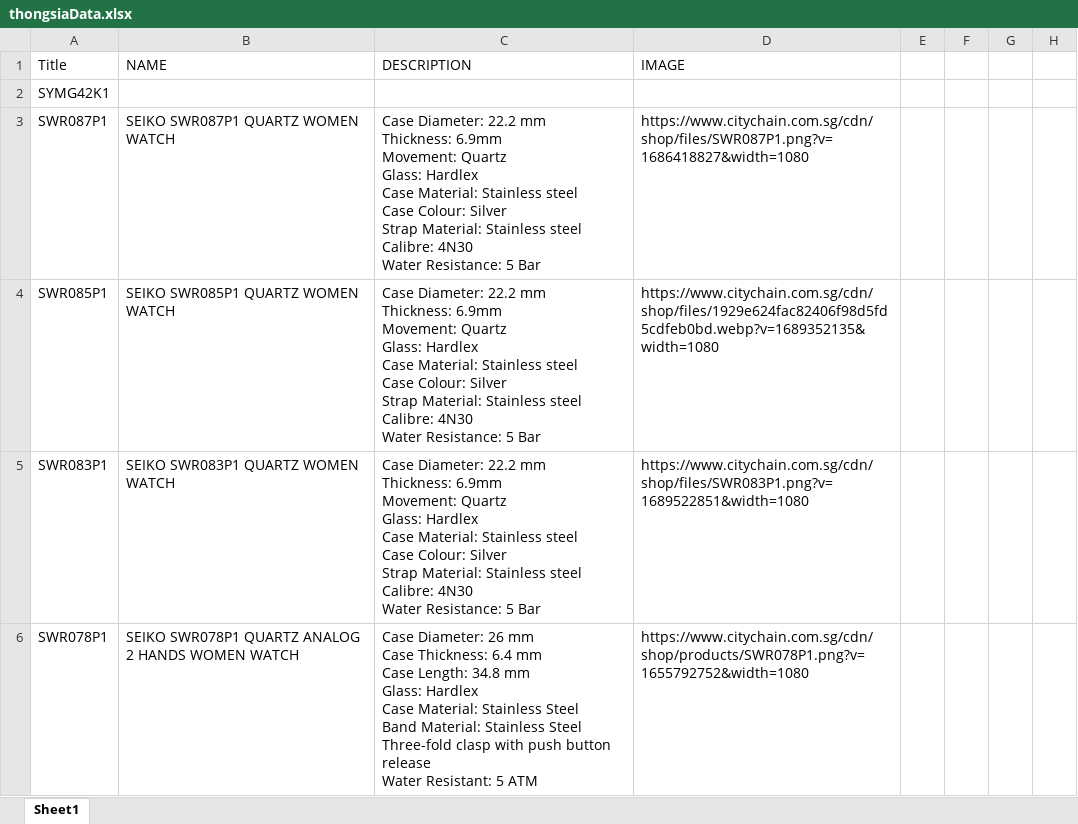
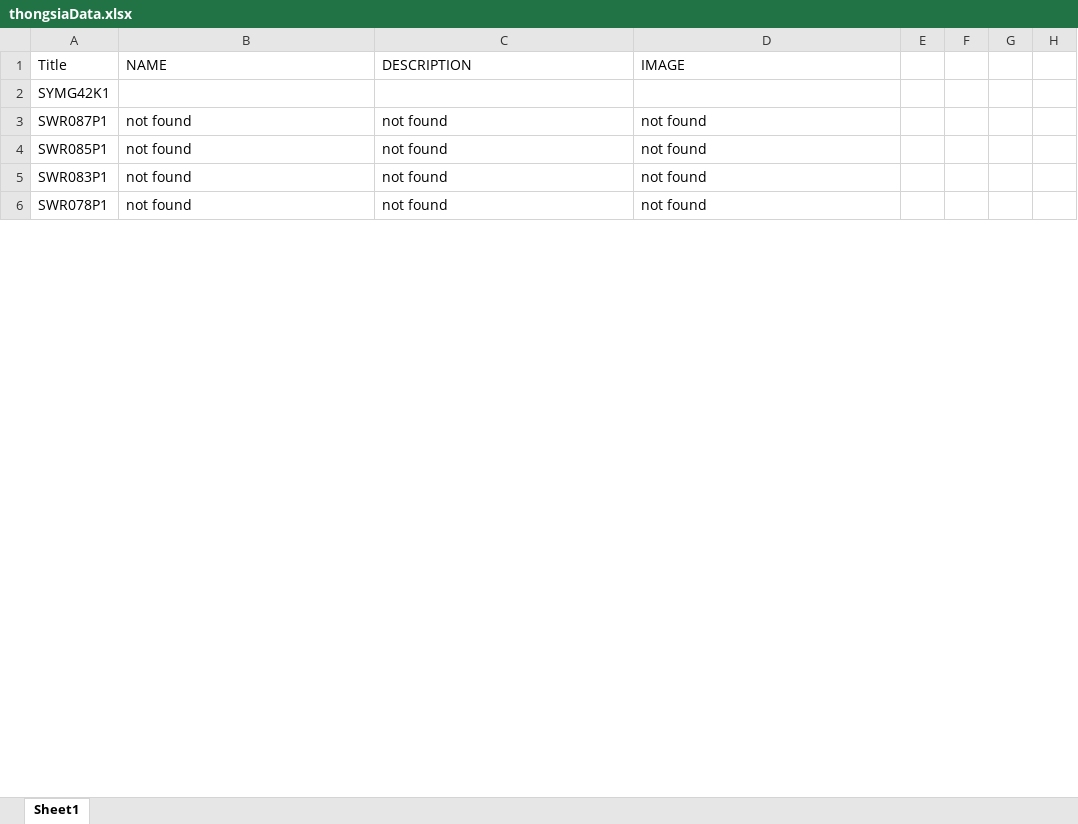
Before and after one commit to Youssef-Alakouche/ProductsDataProject, an Excel workbook: Search Products/thongsiaData.xlsx, sheet Sheet1, drawn as a sheet; only a part is shown; values as stored, in another font and other column widths than the file's, no borders; ↵ is a line break in a cell; the diff covers the shown part only; the diff names each change by its address in the sheet, - before the commit and + after, or states it on an @@ line.

Commit message:
fix the name  product problem

```diff
--- a/Search Products/thongsiaData.xlsx (sheet Sheet1)
+++ b/Search Products/thongsiaData.xlsx (sheet Sheet1)
-B3 (NAME): SEIKO SWR087P1 QUARTZ WOMEN WATCH
+B3 (NAME): not found
-C3:C5 (DESCRIPTION): Case Diameter: 22.2 mm ↵ Thickness: 6.9mm ↵ Movement: Quartz ↵ Glass: Hardlex ↵ Case Material: Stainless steel ↵ Case Colour: Silver ↵ Strap Material: Stainless steel ↵ Calibre: 4N30 ↵ Water Resistance: 5 Bar
+C3:C5 (DESCRIPTION): not found
-D3 (IMAGE): https://www.citychain.com.sg/cdn/shop/files/SWR087P1.png?v=1686418827&width=1080
+D3 (IMAGE): not found
-B4 (NAME): SEIKO SWR085P1 QUARTZ WOMEN WATCH
+B4 (NAME): not found
-D4 (IMAGE): https://www.citychain.com.sg/cdn/shop/files/1929e624fac82406f98d5fd5cdfeb0bd.webp?v=1689352135&width=1080
+D4 (IMAGE): not found
-B5 (NAME): SEIKO SWR083P1 QUARTZ WOMEN WATCH
+B5 (NAME): not found
-D5 (IMAGE): https://www.citychain.com.sg/cdn/shop/files/SWR083P1.png?v=1689522851&width=1080
+D5 (IMAGE): not found
-B6 (NAME): SEIKO SWR078P1 QUARTZ ANALOG 2 HANDS WOMEN WATCH
+B6 (NAME): not found
-C6 (DESCRIPTION): Case Diameter: 26 mm ↵ Case Thickness: 6.4 mm ↵ Case Length: 34.8 mm ↵ Glass: Hardlex ↵ Case Material: Stainless Steel ↵ Band Material: Stainless Steel ↵ Three-fold clasp with push button release ↵ Water Resistant: 5 ATM
+C6 (DESCRIPTION): not found
-D6 (IMAGE): https://www.citychain.com.sg/cdn/shop/products/SWR078P1.png?v=1655792752&width=1080
+D6 (IMAGE): not found
```
Also changed, not shown: 1 added row, 1 removed row and 1697 edited cells elsewhere in this sheet, Search Products/CommanNotFoundFile.xlsx, Search Products/citychainData.xlsx, 6 other files.
